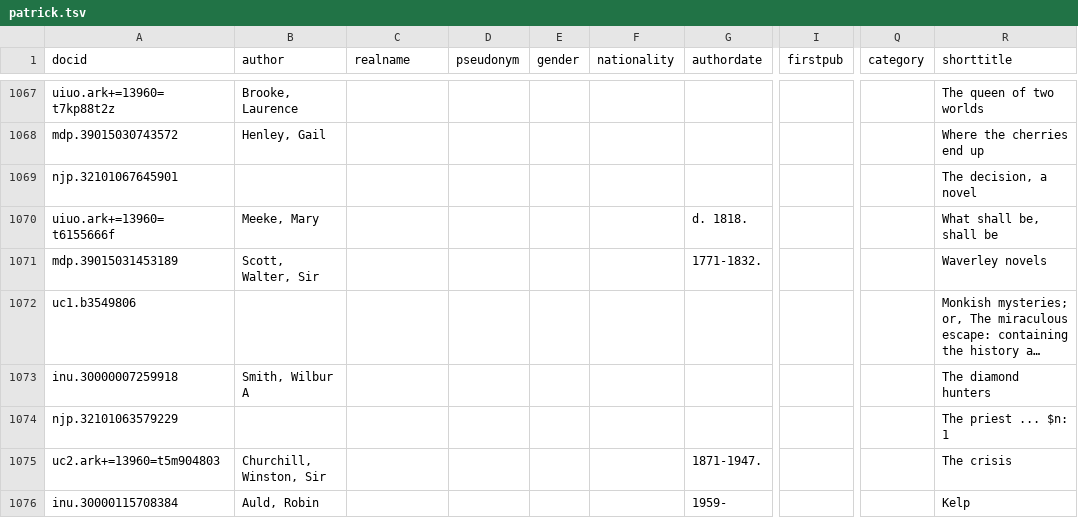
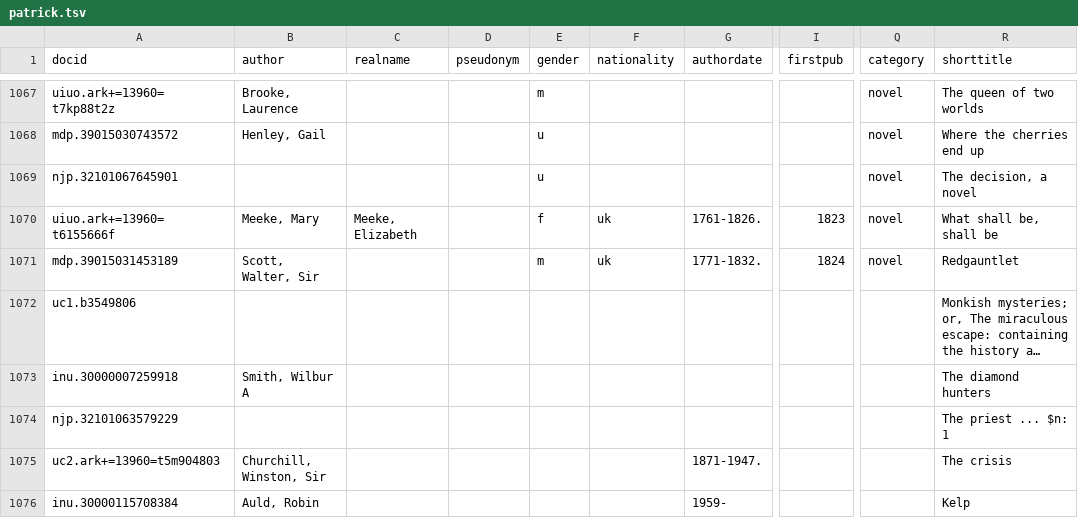
Before and after one commit to tedunderwood/meta2018, a TSV file: patrick.tsv, drawn as a sheet; only a part is shown, gaps mark what is left out; long unchanged cells end in …; the diff covers the shown part only; the diff names each change by its address in the sheet, - before the commit and + after, or states it on an @@ line.

```diff
--- a/patrick.tsv
+++ b/patrick.tsv
-E1067 (gender): (empty)
+E1067 (gender): m
-Q1067:Q1071 (category): (empty)
+Q1067:Q1071 (category): novel
-E1068:E1069 (gender): (empty)
+E1068:E1069 (gender): u
-C1070 (realname): (empty)
+C1070 (realname): Meeke, Elizabeth
-E1070 (gender): (empty)
+E1070 (gender): f
-F1070:F1071 (nationality): (empty)
+F1070:F1071 (nationality): uk
-G1070 (authordate): d. 1818.
+G1070 (authordate): 1761-1826.
-I1070 (firstpub): (empty)
+I1070 (firstpub): 1823
-E1071 (gender): (empty)
+E1071 (gender): m
-I1071 (firstpub): (empty)
+I1071 (firstpub): 1824
-R1071 (shorttitle): Waverley novels
+R1071 (shorttitle): Redgauntlet
```
Also changed, not shown: 91 edited cells elsewhere in this file.
